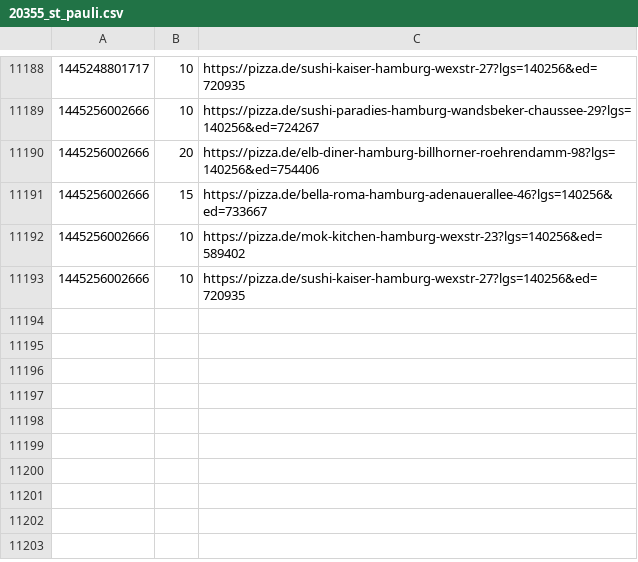
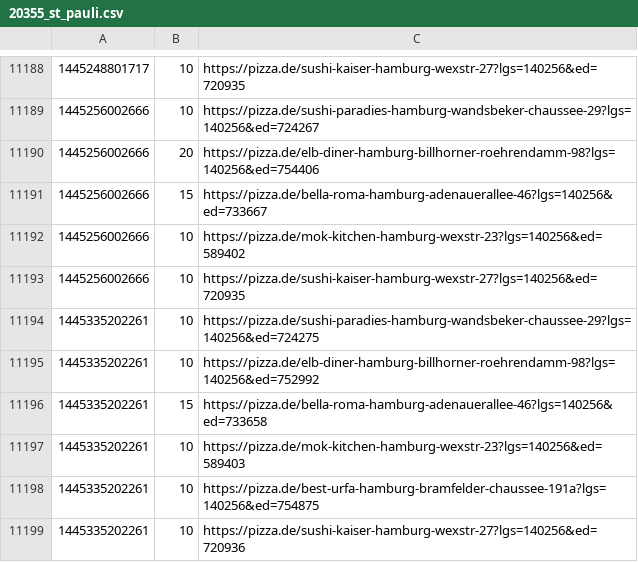
Before and after one commit to pizzadealer/data, a CSV file: 20355_st_pauli.csv, drawn as a sheet; only a part is shown, gaps mark what is left out; the diff names each change by its address in the sheet, - before the commit and + after, or states it on an @@ line.

Commit message:
New Data

```diff
--- a/20355_st_pauli.csv
+++ b/20355_st_pauli.csv
+row 11194: 1445335202261 | 10 | https://pizza.de/sushi-paradies-hamburg-wandsbeker-chaussee-29?lgs=140256&ed=724275
+row 11195: 1445335202261 | 10 | https://pizza.de/elb-diner-hamburg-billhorner-roehrendamm-98?lgs=140256&ed=752992
+row 11196: 1445335202261 | 15 | https://pizza.de/bella-roma-hamburg-adenauerallee-46?lgs=140256&ed=733658
+row 11197: 1445335202261 | 10 | https://pizza.de/mok-kitchen-hamburg-wexstr-23?lgs=140256&ed=589403
+row 11198: 1445335202261 | 10 | https://pizza.de/best-urfa-hamburg-bramfelder-chaussee-191a?lgs=140256&ed=754875
+row 11199: 1445335202261 | 10 | https://pizza.de/sushi-kaiser-hamburg-wexstr-27?lgs=140256&ed=720936
```
Also changed, not shown: 20539_rothenburgsort.csv.
